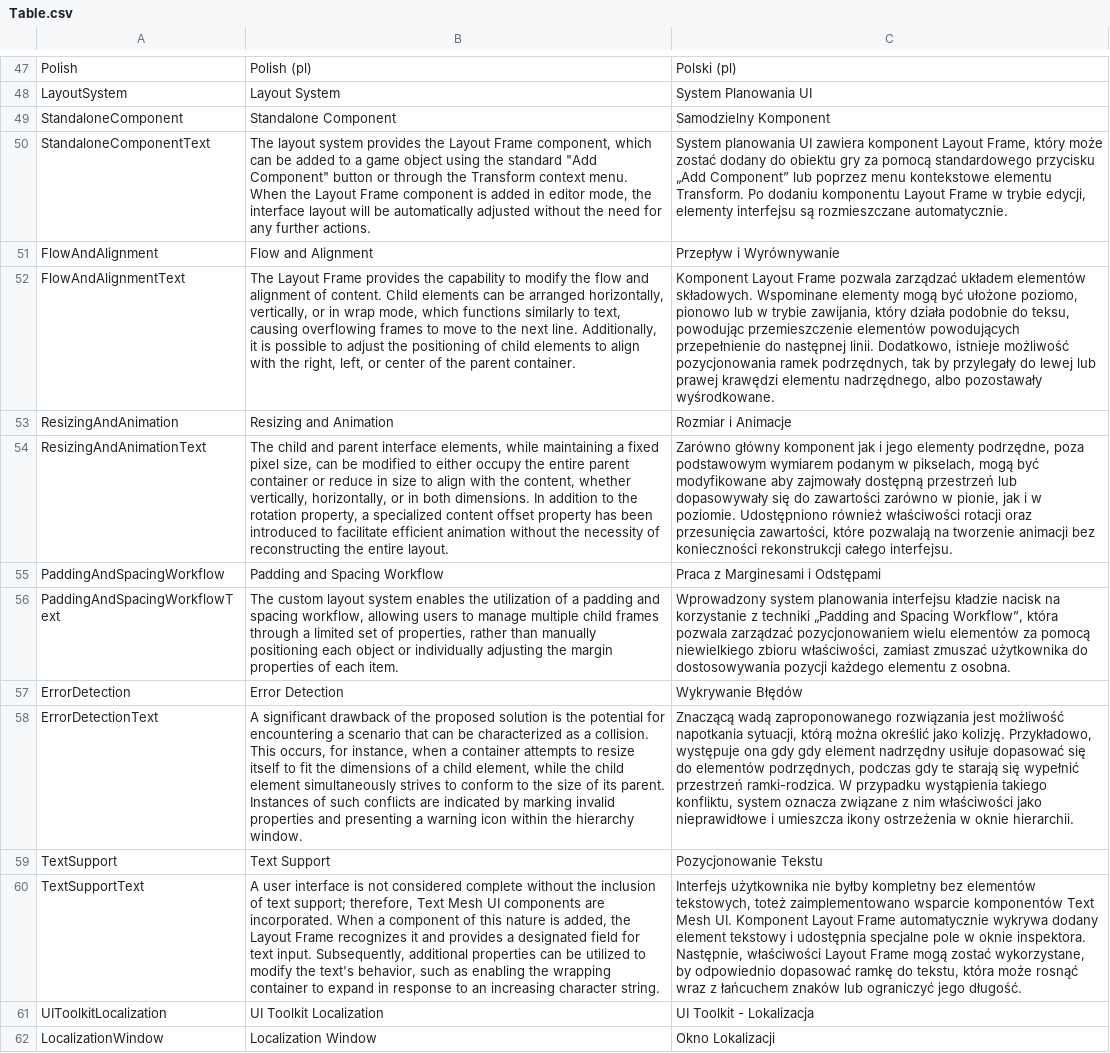
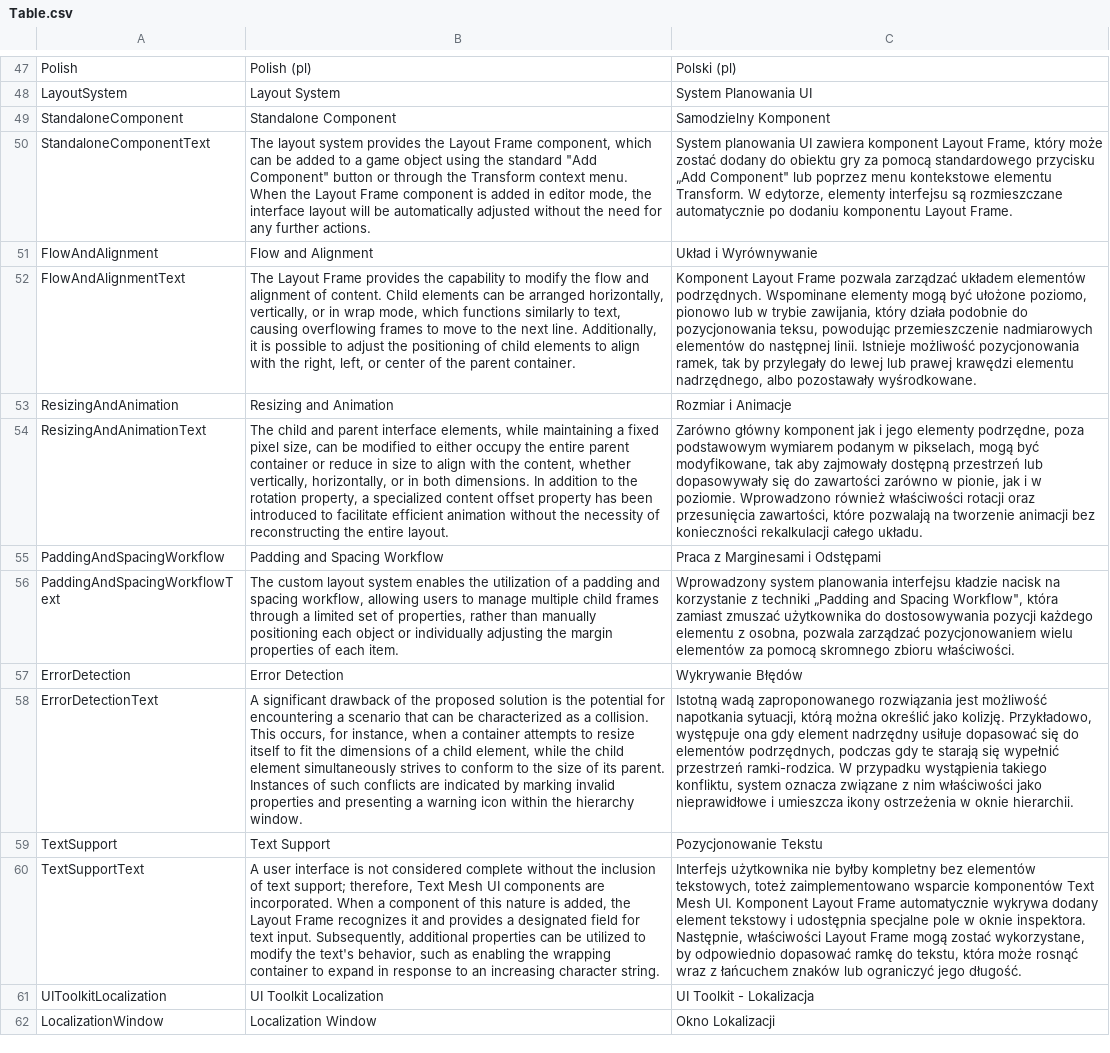
Before and after one commit to mike4bc4/showreel, a CSV file: Assets/Localization/Tables/Table.csv, drawn as a sheet; only a part is shown, gaps mark what is left out; the diff covers the shown part only; the diff names each change by its address in the sheet, - before the commit and + after, or states it on an @@ line.

```diff
--- a/Assets/Localization/Tables/Table.csv
+++ b/Assets/Localization/Tables/Table.csv
-C50: …przycisku „Add Component” lub poprzez menu kontekstowe elementu Transform. Po dodaniu komponentu Layout Frame w trybie edycji, elementy interfejsu są rozmieszczane automatycznie.
+C50: …przycisku „Add Component" lub poprzez menu kontekstowe elementu Transform. W edytorze, elementy interfejsu są rozmieszczane automatycznie po dodaniu komponentu Layout Frame.
-C51: Przepływ i Wyrównywanie
+C51: Układ i Wyrównywanie
-C52: …układem elementów składowych. Wspominane elementy mogą być ułożone poziomo, pionowo lub w trybie zawijania, który działa podobnie do teksu, powodując przemieszczenie elementów powodujących przepełnienie do następnej linii. Dodatkowo, istnieje możliwość pozycjonowania ramek podrzędnych, tak by…
+C52: …układem elementów podrzędnych. Wspominane elementy mogą być ułożone poziomo, pionowo lub w trybie zawijania, który działa podobnie do pozycjonowania teksu, powodując przemieszczenie nadmiarowych elementów do następnej linii. Istnieje możliwość pozycjonowania ramek, tak by…
-C54: …mogą być modyfikowane aby zajmowały dostępną przestrzeń lub dopasowywały się do zawartości zarówno w pionie, jak i w poziomie. Udostępniono również właściwości rotacji oraz przesunięcia zawartości, które pozwalają na tworzenie animacji bez konieczności rekonstrukcji całego interfejsu.
+C54: …mogą być modyfikowane, tak aby zajmowały dostępną przestrzeń lub dopasowywały się do zawartości zarówno w pionie, jak i w poziomie. Wprowadzono również właściwości rotacji oraz przesunięcia zawartości, które pozwalają na tworzenie animacji bez konieczności rekalkulacji całego układu.
-C56: …and Spacing Workflow”, która pozwala zarządzać pozycjonowaniem wielu elementów za pomocą niewielkiego zbioru właściwości, zamiast zmuszać użytkownika do dostosowywania pozycji każdego elementu z osobna.
+C56: …and Spacing Workflow", która zamiast zmuszać użytkownika do dostosowywania pozycji każdego elementu z osobna, pozwala zarządzać pozycjonowaniem wielu elementów za pomocą skromnego zbioru właściwości.
-C58: Znaczącą wadą zaproponowanego rozwiązania jest możliwość napotkania sytuacji, którą można określić jako kolizję. Przykładowo, występuje ona gdy gdy element…
+C58: Istotną wadą zaproponowanego rozwiązania jest możliwość napotkania sytuacji, którą można określić jako kolizję. Przykładowo, występuje ona gdy element…
```
Also changed, not shown: 6 added rows and 20 edited cells elsewhere in this file, 4 other files.
